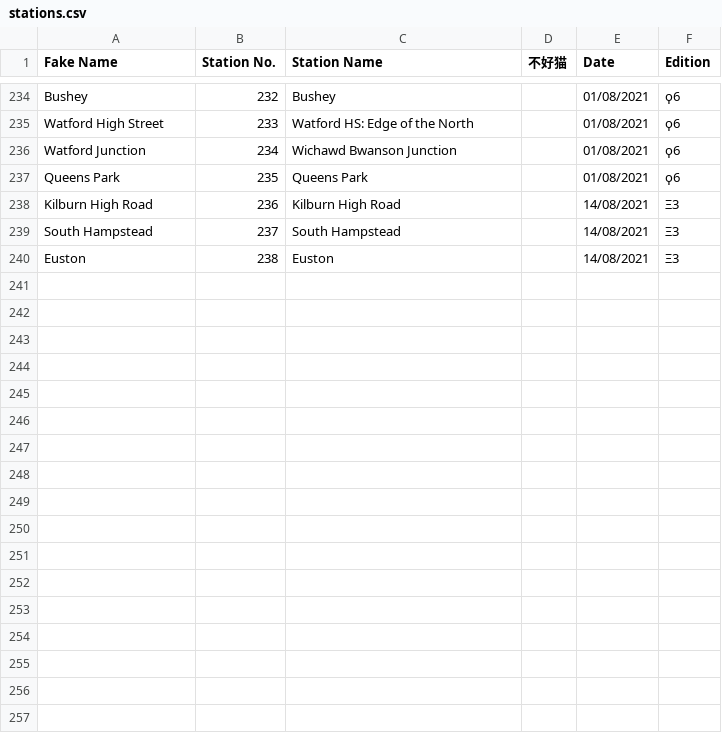
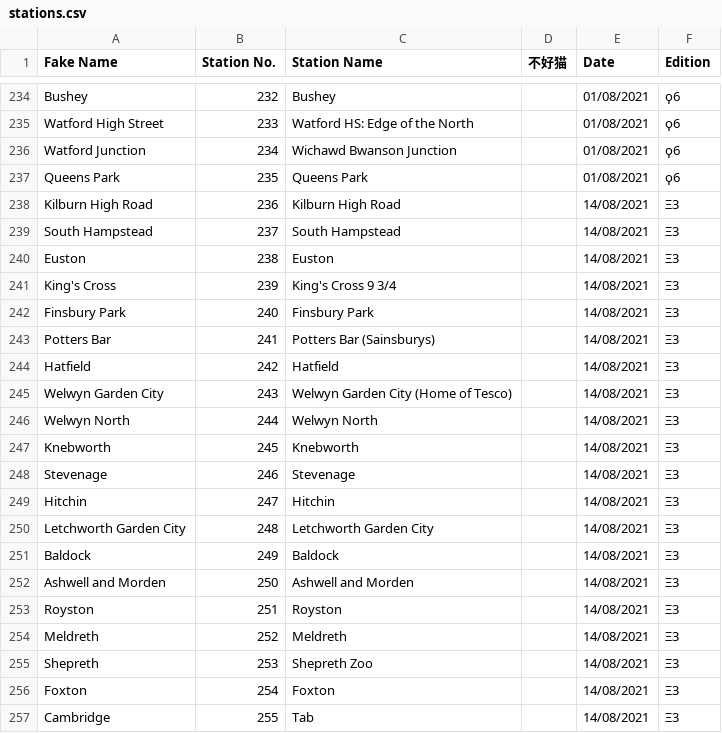
Before and after one commit to NuttyTrains/NuttyTrains.github.io, a CSV file: data/stations.csv, drawn as a sheet; only a part is shown, gaps mark what is left out; the diff names each change by its address in the sheet, - before the commit and + after, or states it on an @@ line.

```diff
--- a/data/stations.csv
+++ b/data/stations.csv
+row 241: King's Cross | 239 | King's Cross 9 3/4 |  | 14/08/2021 | Ξ3
+row 242: Finsbury Park | 240 | Finsbury Park |  | 14/08/2021 | Ξ3
+row 243: Potters Bar | 241 | Potters Bar (Sainsburys) |  | 14/08/2021 | Ξ3
+row 244: Hatfield | 242 | Hatfield |  | 14/08/2021 | Ξ3
+row 245: Welwyn Garden City | 243 | Welwyn Garden City (Home of Tesco) |  | 14/08/2021 | Ξ3
+row 246: Welwyn North | 244 | Welwyn North |  | 14/08/2021 | Ξ3
+row 247: Knebworth | 245 | Knebworth |  | 14/08/2021 | Ξ3
+row 248: Stevenage | 246 | Stevenage |  | 14/08/2021 | Ξ3
+row 249: Hitchin | 247 | Hitchin |  | 14/08/2021 | Ξ3
+row 250: Letchworth Garden City | 248 | Letchworth Garden City |  | 14/08/2021 | Ξ3
+row 251: Baldock | 249 | Baldock |  | 14/08/2021 | Ξ3
+row 252: Ashwell and Morden | 250 | Ashwell and Morden |  | 14/08/2021 | Ξ3
+row 253: Royston | 251 | Royston |  | 14/08/2021 | Ξ3
+row 254: Meldreth | 252 | Meldreth |  | 14/08/2021 | Ξ3
+row 255: Shepreth | 253 | Shepreth Zoo |  | 14/08/2021 | Ξ3
+row 256: Foxton | 254 | Foxton |  | 14/08/2021 | Ξ3
+row 257: Cambridge | 255 | Tab |  | 14/08/2021 | Ξ3
```
Also changed, not shown: data/orange.csv, 1 other file.
